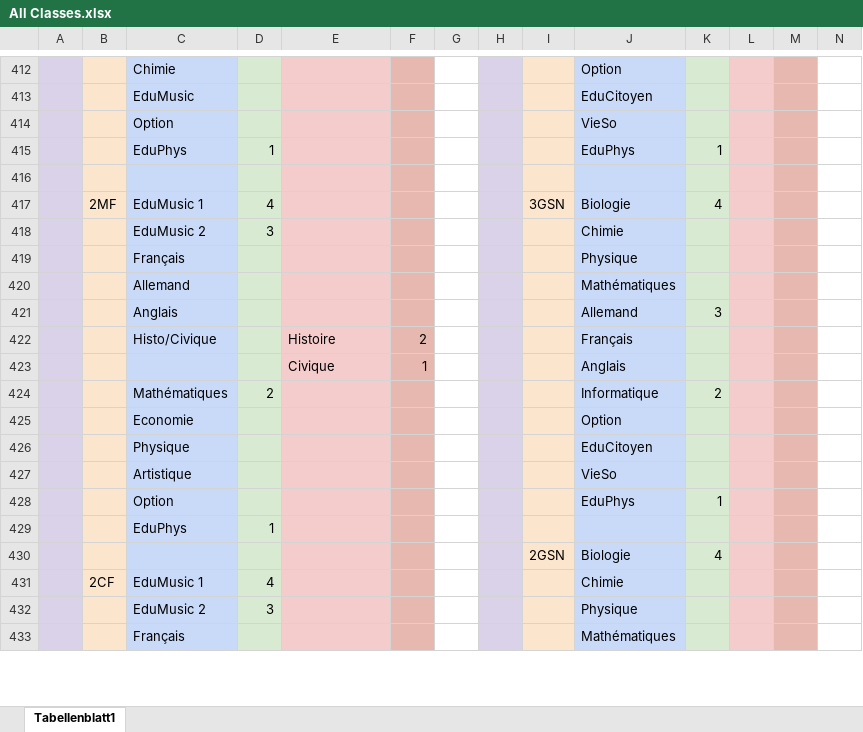
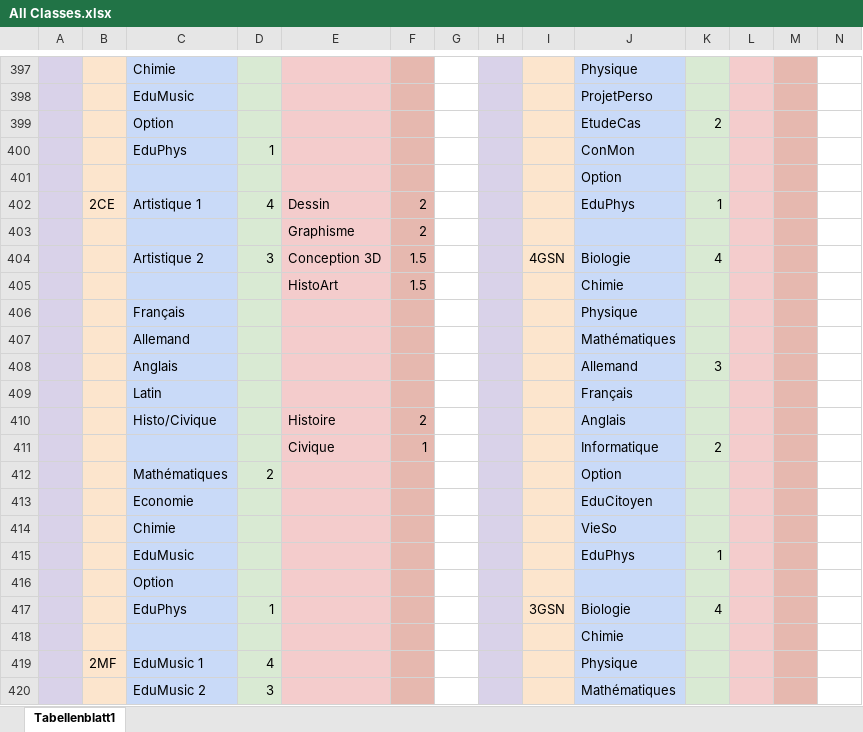
Before and after one commit to Krecharles/Datz, an Excel workbook: assets/All Classes.xlsx, sheet Tabellenblatt1, drawn as a sheet; only a part is shown, gaps mark what is left out; values as stored, in another font and other column widths than the file's, no borders; charts and pictures not drawn; removed rows and columns are numbered as before the commit, all else as after; rows hold the shown columns only; the diff covers the shown part only; the diff names each change by its address in the sheet, - before the commit and + after, or states it on an @@ line.

```diff
--- a/assets/All Classes.xlsx (sheet Tabellenblatt1)
+++ b/assets/All Classes.xlsx (sheet Tabellenblatt1)
-J397: Option
+J397: Physique
-J398: EduCitoyen
+J398: ProjetPerso
-row 414:  |  | Option |  |  |  |  |  |  | VieSo
-row 415:  |  | EduPhys | 1 |  |  |  |  |  | EduPhys | 1
-row 399: (empty)
+row 399:  |  | Option |  |  |  |  |  |  | EtudeCas | 2
-row 417:  | 2MF | EduMusic 1 | 4 |  |  |  |  | 3GSN | Biologie | 4
-row 418:  |  | EduMusic 2 | 3 |  |  |  |  |  | Chimie
+row 400:  |  | EduPhys | 1 |  |  |  |  |  | ConMon
+row 401:  |  |  |  |  |  |  |  |  | Option
+row 402:  | 2CE | Artistique 1 | 4 | Dessin | 2 |  |  |  | EduPhys | 1
+row 403:  |  |  |  | Graphisme | 2
+row 404:  |  | Artistique 2 | 3 | Conception 3D | 1.5 |  |  | 4GSN | Biologie | 4
+row 405:  |  |  |  | HistoArt | 1.5 |  |  |  | Chimie
+row 409:  |  | Latin |  |  |  |  |  |  | Français
-J410: Français
+J410: Anglais
-J411: Anglais
+J411: Informatique
-K411: (empty)
+K411: 2
-J412: Informatique
+J412: Option
-K412: 2
+K412: (empty)
-J413: Option
+J413: EduCitoyen
-row 426:  |  | Physique |  |  |  |  |  |  | EduCitoyen
-C414: Artistique
+C414: Chimie
-C415: Option
+C415: EduMusic
-row 429:  |  | EduPhys | 1
-row 430:  |  |  |  |  |  |  |  | 2GSN | Biologie | 4
+row 416:  |  | Option
+row 417:  |  | EduPhys | 1 |  |  |  |  | 3GSN | Biologie | 4
+row 418:  |  |  |  |  |  |  |  |  | Chimie
-B419: 2CF
+B419: 2MF
-J419: Chimie
+J419: Physique
-J420: Physique
+J420: Mathématiques
-row 433:  |  | Français |  |  |  |  |  |  | Mathématiques
```
Also changed, not shown: 24 added rows, 26 removed rows and 45 edited cells elsewhere in this sheet, 12 other files.
